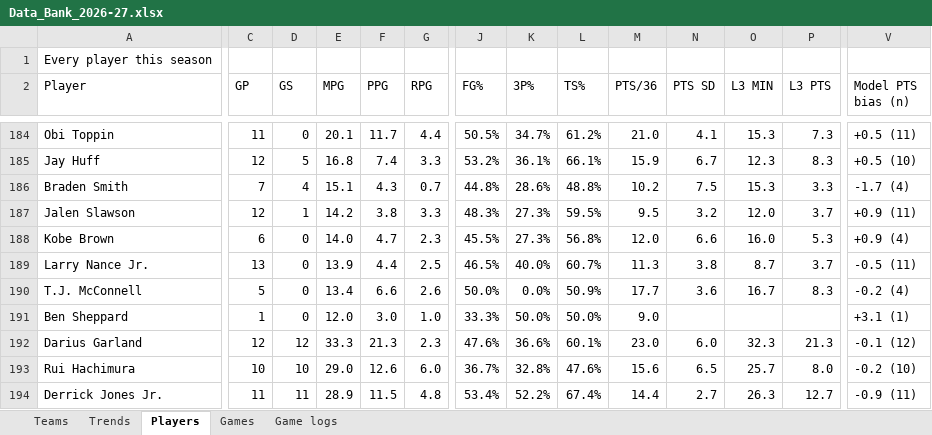
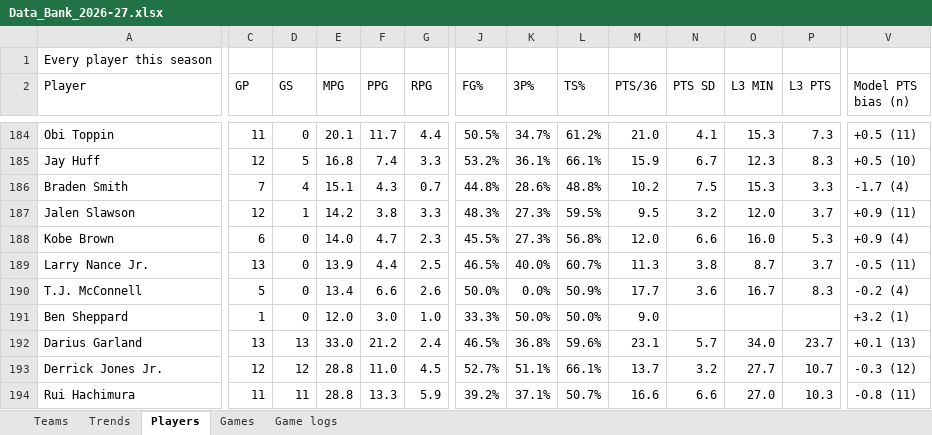
Before and after one commit to HeyShawtty/nba-quant-desk, an Excel workbook: reports/Data_Bank_2026-27.xlsx, sheet Players, drawn as a sheet; only a part is shown, gaps mark what is left out; values as stored, in another font and other column widths than the file's, no cell formats; removed rows and columns are numbered as before the commit, all else as after; rows hold the shown columns only; the diff covers the shown part only; the diff names each change by its address in the sheet, - before the commit and + after, or states it on an @@ line.

```diff
--- a/reports/Data_Bank_2026-27.xlsx (sheet Players)
+++ b/reports/Data_Bank_2026-27.xlsx (sheet Players)
-V191 (Model PTS bias (n)): +3.1 (1)
+V191 (Model PTS bias (n)): +3.2 (1)
-C192 (GP): 12
+C192 (GP): 13
-D192 (GS): 12
+D192 (GS): 13
-E192 (MPG): 33.3
+E192 (MPG): 33.0
-F192 (PPG): 21.3
+F192 (PPG): 21.2
-G192 (RPG): 2.3
+G192 (RPG): 2.4
-J192 (FG%): 47.6%
+J192 (FG%): 46.5%
-K192 (3P%): 36.6%
+K192 (3P%): 36.8%
-L192 (TS%): 60.1%
+L192 (TS%): 59.6%
-M192 (PTS/36): 23.0
+M192 (PTS/36): 23.1
-N192 (PTS SD): 6.0
+N192 (PTS SD): 5.7
-O192 (L3 MIN): 32.3
+O192 (L3 MIN): 34.0
-P192 (L3 PTS): 21.3
+P192 (L3 PTS): 23.7
-V192 (Model PTS bias (n)): -0.1 (12)
+V192 (Model PTS bias (n)): +0.1 (13)
-row 193: Rui Hachimura | 10 | 10 | 29.0 | 12.6 | 6.0 | 36.7% | 32.8% | 47.6% | 15.6 | 6.5 | 25.7 | 8.0 | -0.2 (10)
-C193 (GP): 11
+C193 (GP): 12
-D193 (GS): 11
+D193 (GS): 12
-E193 (MPG): 28.9
+E193 (MPG): 28.8
-F193 (PPG): 11.5
+F193 (PPG): 11.0
-G193 (RPG): 4.8
+G193 (RPG): 4.5
-J193 (FG%): 53.4%
+J193 (FG%): 52.7%
-K193 (3P%): 52.2%
+K193 (3P%): 51.1%
-L193 (TS%): 67.4%
+L193 (TS%): 66.1%
-M193 (PTS/36): 14.4
+M193 (PTS/36): 13.7
-N193 (PTS SD): 2.7
+N193 (PTS SD): 3.2
-O193 (L3 MIN): 26.3
+O193 (L3 MIN): 27.7
-P193 (L3 PTS): 12.7
+P193 (L3 PTS): 10.7
-V193 (Model PTS bias (n)): -0.9 (11)
+V193 (Model PTS bias (n)): -0.3 (12)
+row 194: Rui Hachimura | 11 | 11 | 28.8 | 13.3 | 5.9 | 39.2% | 37.1% | 50.7% | 16.6 | 6.6 | 27.0 | 10.3 | -0.8 (11)
```
Also changed, not shown: 11 added rows, 11 removed rows and 1441 edited cells elsewhere in this sheet, sheet Game logs, sheet Trends, sheet Teams, sheet Games, cell formats, 13 other files.
